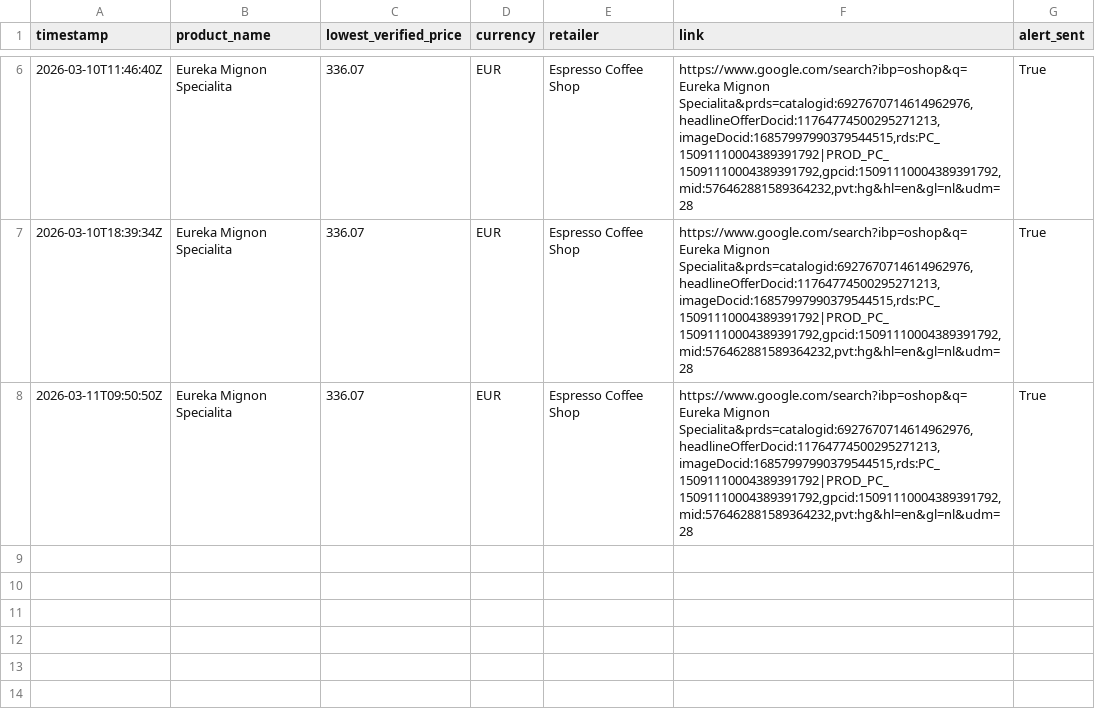
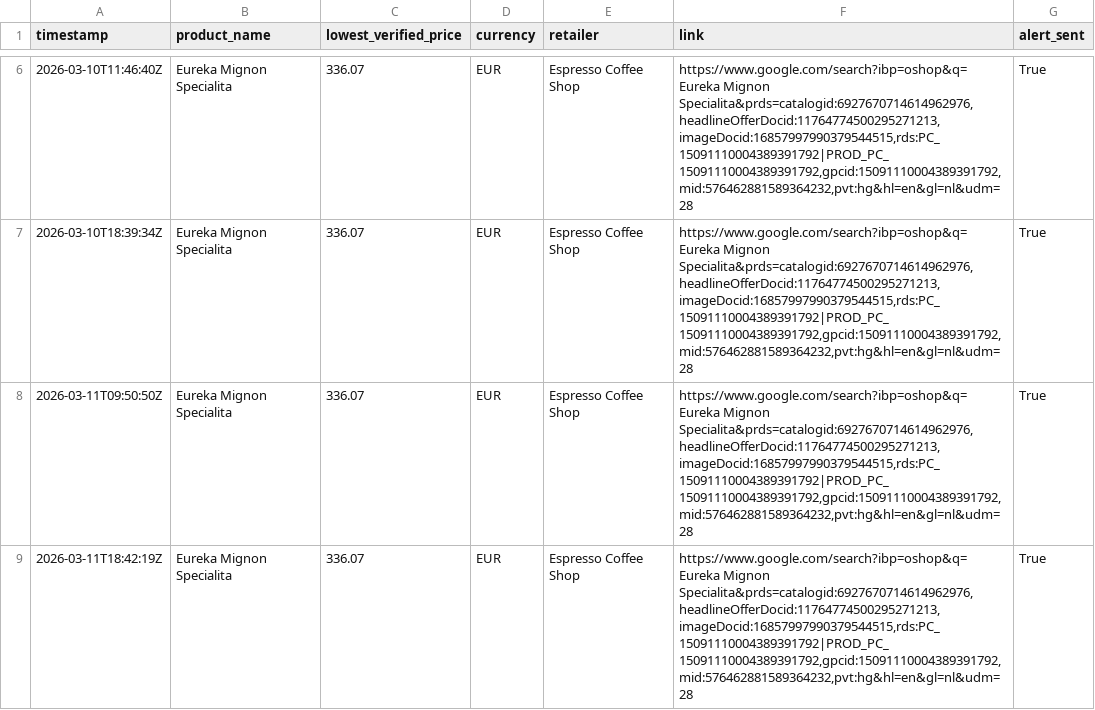
Before and after one commit to Thakkennes/price-tracker, a CSV file: price_history.csv, drawn as a sheet; only a part is shown, gaps mark what is left out; the diff names each change by its address in the sheet, - before the commit and + after, or states it on an @@ line.

```diff
--- a/price_history.csv
+++ b/price_history.csv
+row 9: 2026-03-11T18:42:19Z | Eureka Mignon Specialita | 336.07 | EUR | Espresso Coffee Shop | https://www.google.com/search?ibp=oshop&q=Eureka Mignon Specialita&prds=catalogid:6927670714614962976,headlineOfferDocid:11764774500295271213,imageDocid:16857997990379544515,rds:PC_15091110004389391792|PROD_PC_15091110004389391792,gpcid:15091110004389391792,mid:576462881589364232,pvt:hg&hl=en&gl=nl&udm=28 | True
```
